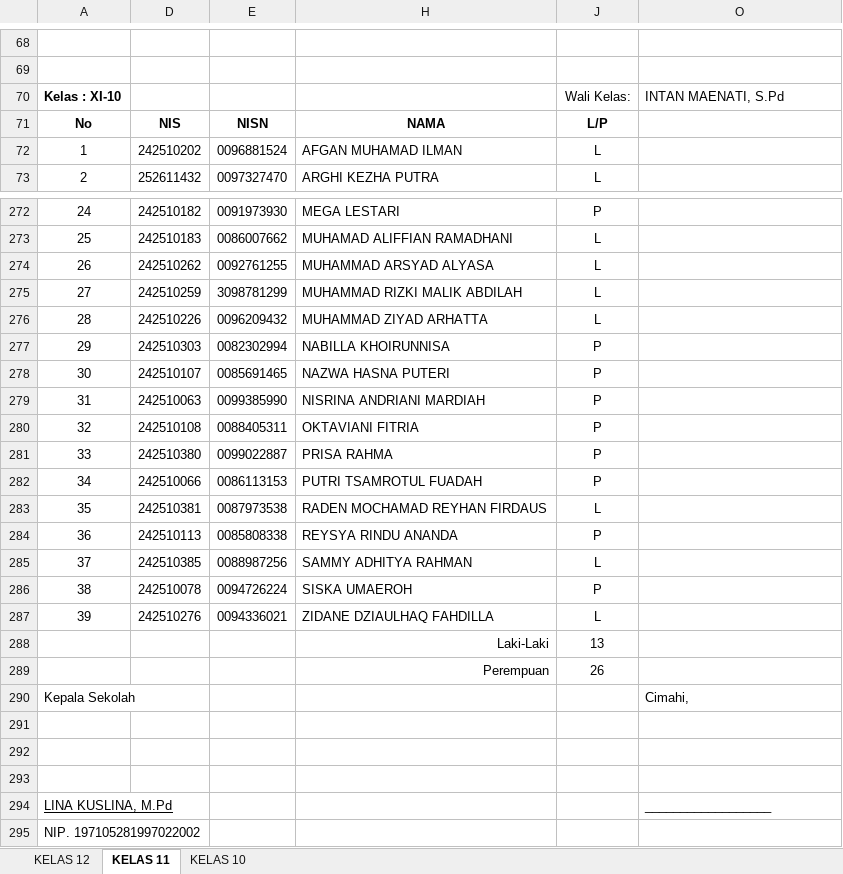
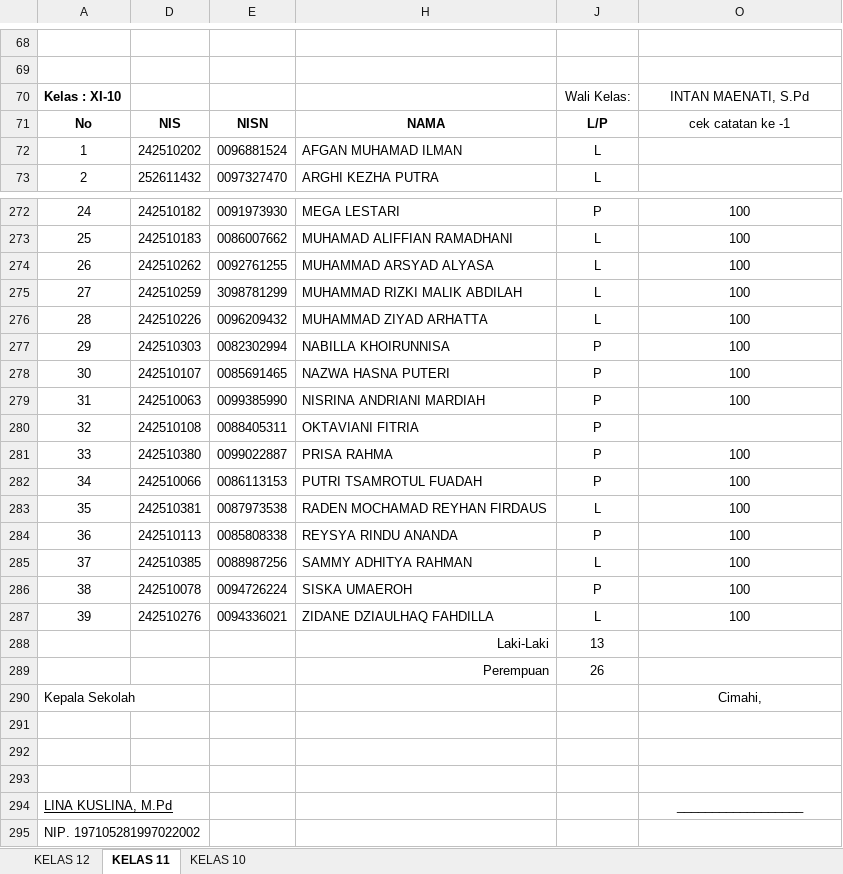
Before and after one commit to natedekaka/proses-belajar-2025-2026, an Excel workbook: Rekap Absen dan Nilai 2025-2026.xlsx, sheet KELAS 11, drawn as a sheet; only a part is shown, gaps mark what is left out; values as stored, in another font and other column widths than the file's, no borders; charts and pictures and conditional formats not drawn; the diff covers the shown part only; the diff names each change by its address in the sheet, - before the commit and + after, or states it on an @@ line.

Commit message:
input nilai catatan kelas xi-3

```diff
--- a/Rekap Absen dan Nilai 2025-2026.xlsx (sheet KELAS 11)
+++ b/Rekap Absen dan Nilai 2025-2026.xlsx (sheet KELAS 11)
-O70 alignment: left
+O70 alignment: center
-O71: (empty)
+O71: cek catatan ke -1
-O272:O279: (empty)
+O272:O279: 100
-O281:O287: (empty)
+O281:O287: 100
-O290 alignment: left
+O290 alignment: center
-O294 alignment: left
+O294 alignment: center
```
Also changed, not shown: 25 edited cells and cell formats elsewhere in this sheet, charts or pictures.
